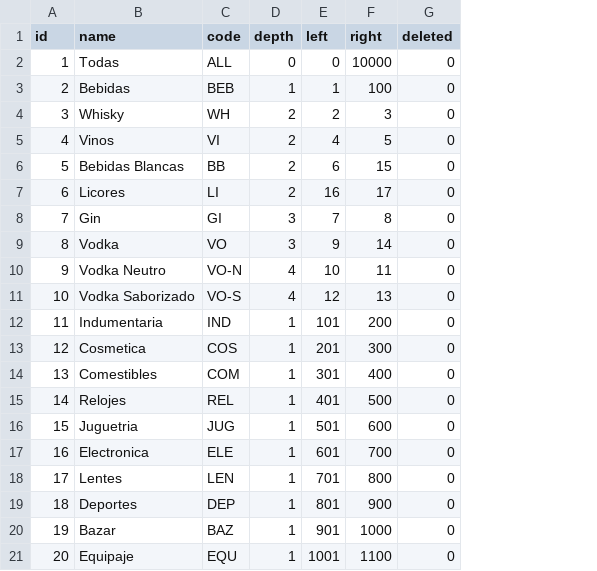
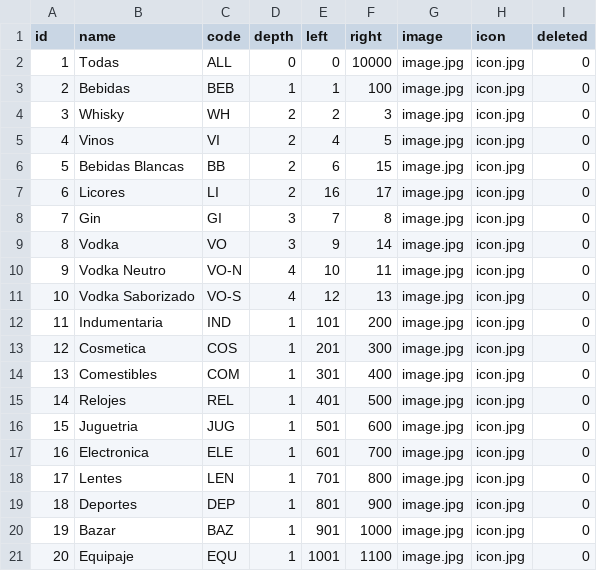
Before and after one commit to nanobonilla1909/WebCorporate_API, a CSV file: app/DatosSeedDatabase/product_categories.csv, drawn as a sheet; the diff names each change by its address in the sheet, - before the commit and + after, or states it on an @@ line.

Commit message:
con los end points de FeaturedProduct y HomePageCategoryOrder

```diff
--- a/app/DatosSeedDatabase/product_categories.csv
+++ b/app/DatosSeedDatabase/product_categories.csv
+column G (image), rows 2-21: all image.jpg
+column H (icon), rows 2-21: all icon.jpg
```
Also changed, not shown: app/DatosSeedDatabase/products.csv, 21 other files.
